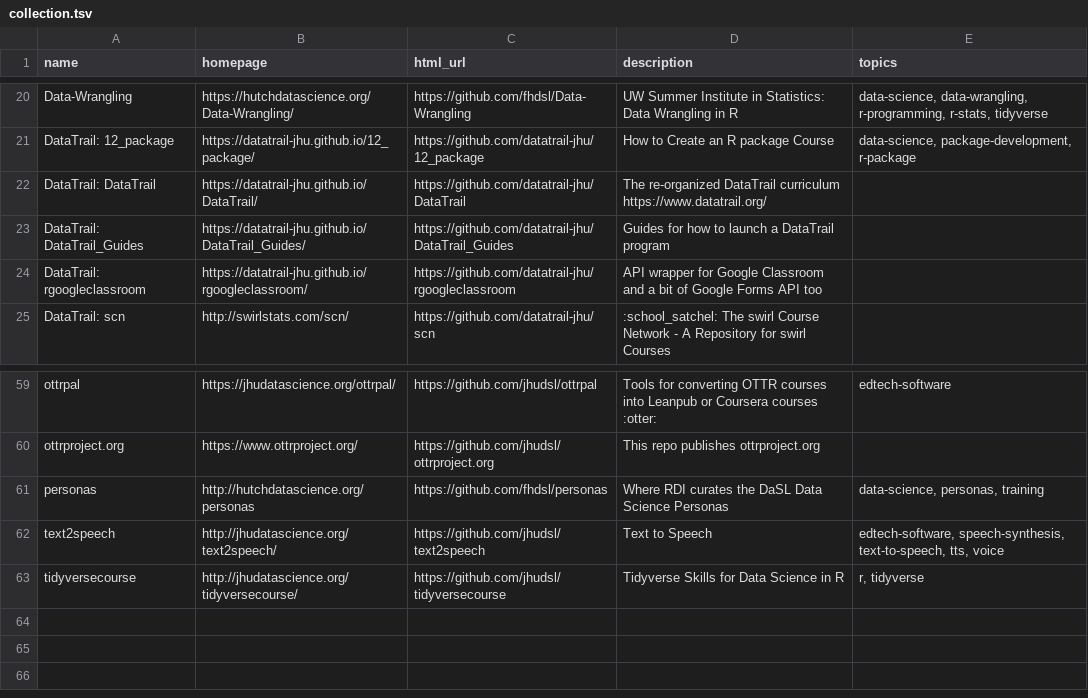
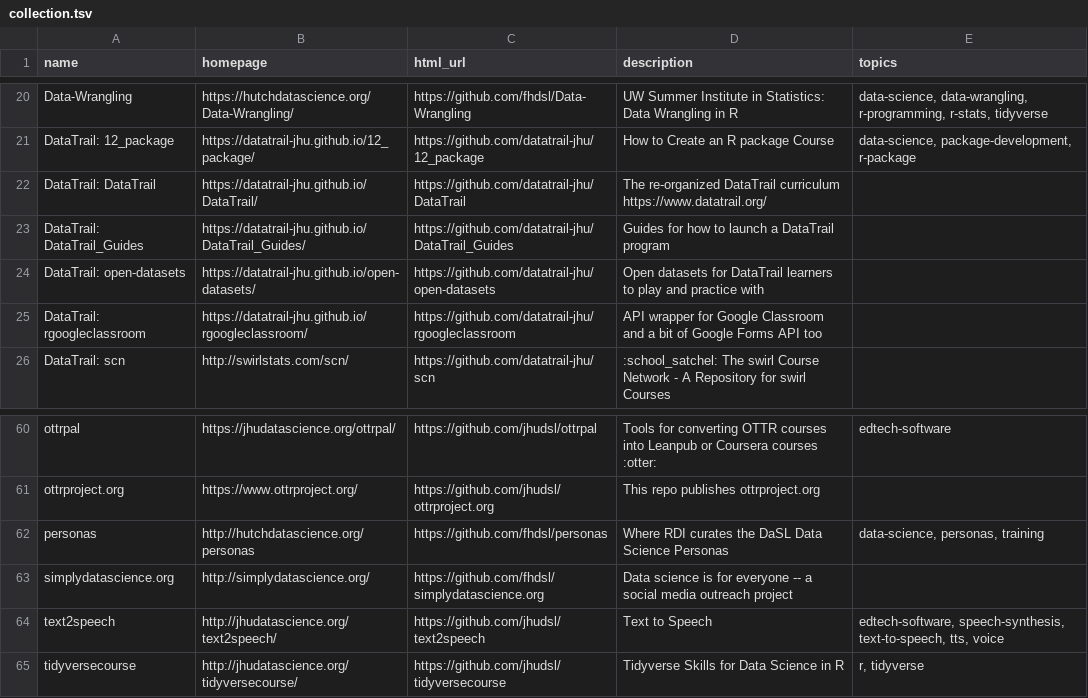
Before and after one commit to fhdsl/DaSL_Collection, a TSV file: resources/collection.tsv, drawn as a sheet; only a part is shown, gaps mark what is left out; the diff names each change by its address in the sheet, - before the commit and + after, or states it on an @@ line.

Commit message:
Add collection file

```diff
--- a/resources/collection.tsv
+++ b/resources/collection.tsv
+row 24: DataTrail: open-datasets | https://datatrail-jhu.github.io/open-datasets/ | https://github.com/datatrail-jhu/open-datasets | Open datasets for DataTrail learners to play and practice with
+row 63: simplydatascience.org | http://simplydatascience.org/ | https://github.com/fhdsl/simplydatascience.org | Data science is for everyone -- a social media outreach project
```
